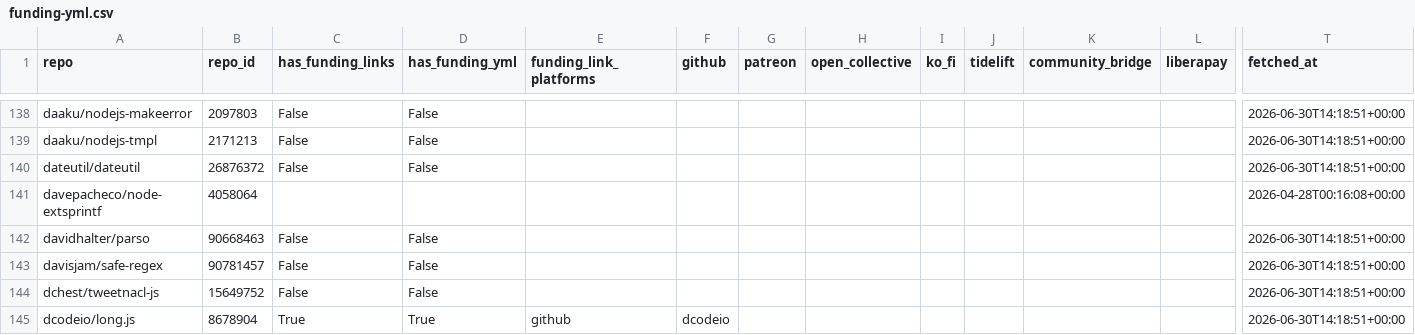
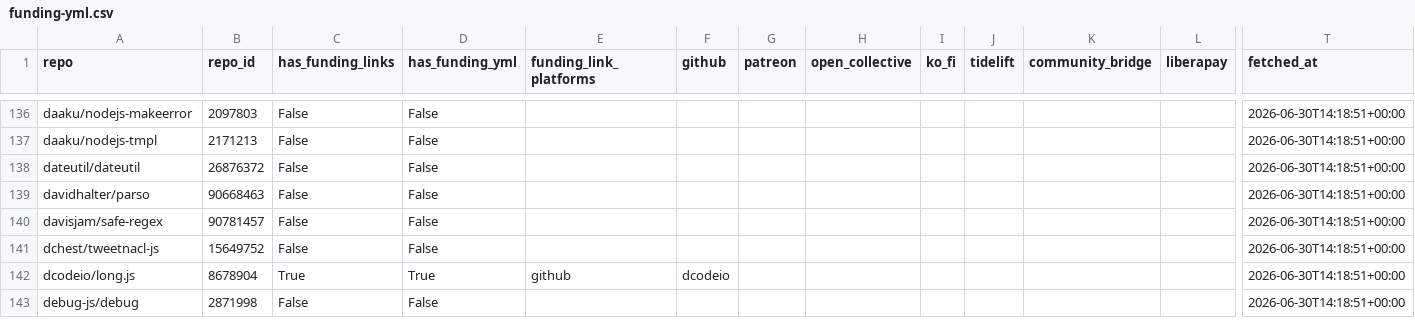
Before and after one commit to osendowment/model, a CSV file: data/sources/github/funding-yml.csv, drawn as a sheet; only a part is shown, gaps mark what is left out; the shorter side is filled out with more unchanged rows; rows hold the shown columns only; the diff covers the shown part only; the diff names each change by its address in the sheet, - before the commit and + after, or states it on an @@ line.

```diff
--- a/data/sources/github/funding-yml.csv
+++ b/data/sources/github/funding-yml.csv
-row 141: davepacheco/node-extsprintf | 4058064 |  |  |  |  |  |  |  |  |  |  | 2026-04-28T00:16:08+00:00
```
Also changed, not shown: 22 removed rows elsewhere in this file, data/sources/github/sponsors.csv, data/sources/npm/funding.csv, 9 other files.
